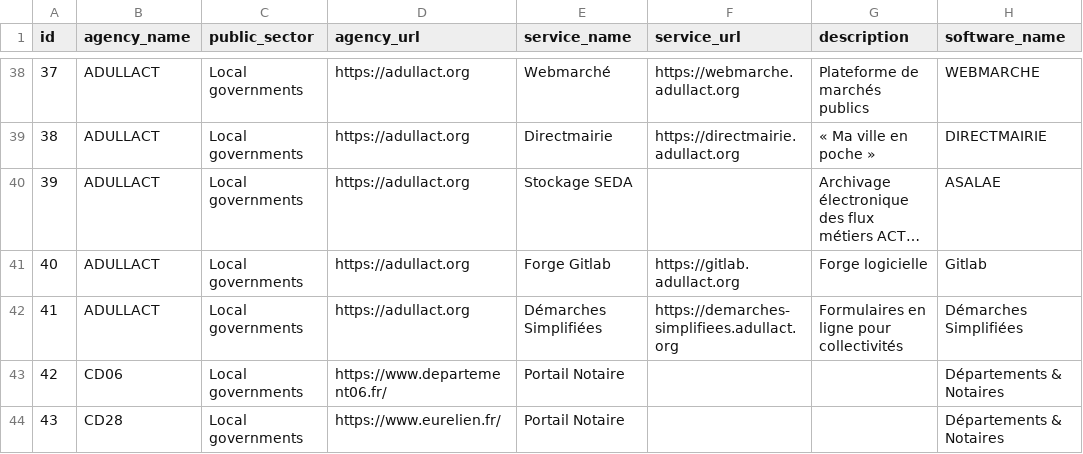
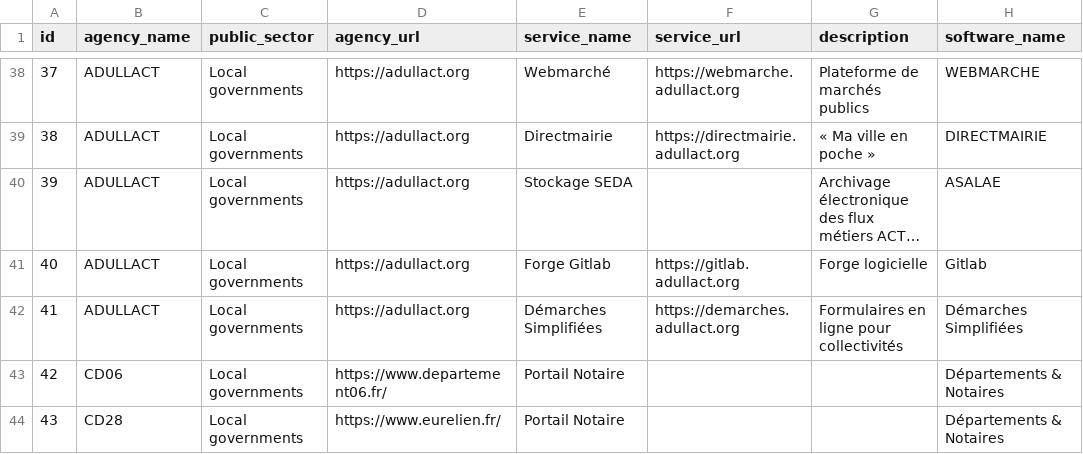
Before and after one commit to etalab/papillon, a CSV file: papillon.csv, drawn as a sheet; only a part is shown, gaps mark what is left out; long unchanged cells end in …; the diff names each change by its address in the sheet, - before the commit and + after, or states it on an @@ line.

Commit message:
papillon.csv: correction d'une URL (Démarches-Simplifiées Adullact)
Fixed #7

```diff
--- a/papillon.csv
+++ b/papillon.csv
-F42 (service_url): https://demarches-simplifiees.adullact.org
+F42 (service_url): https://demarches.adullact.org
```
